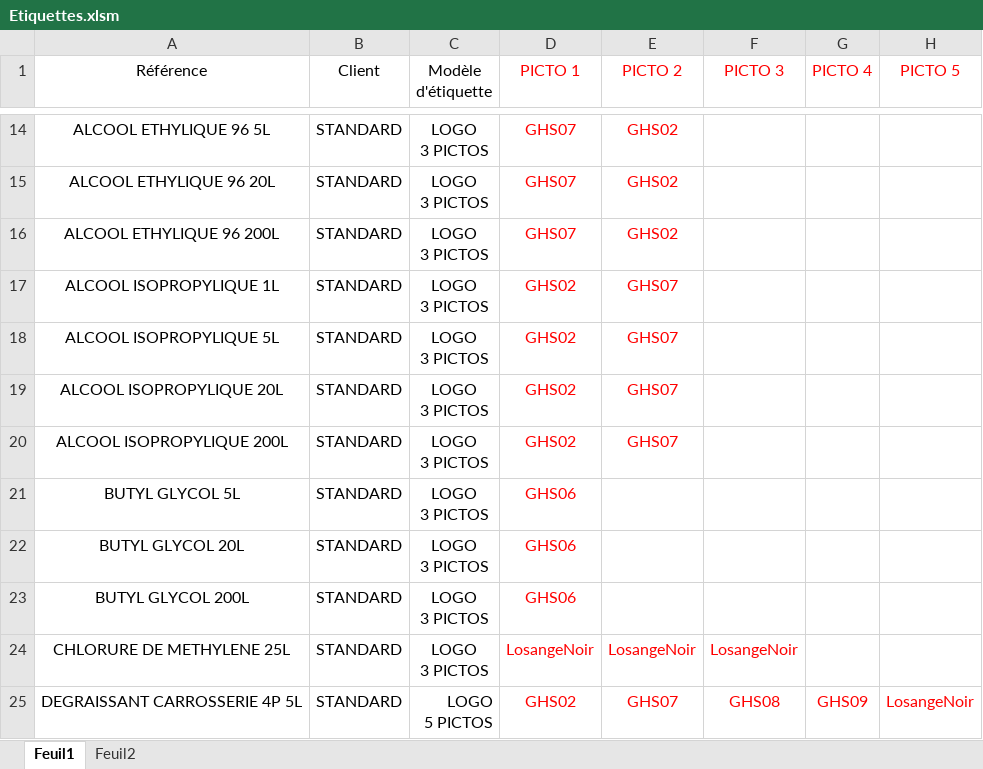
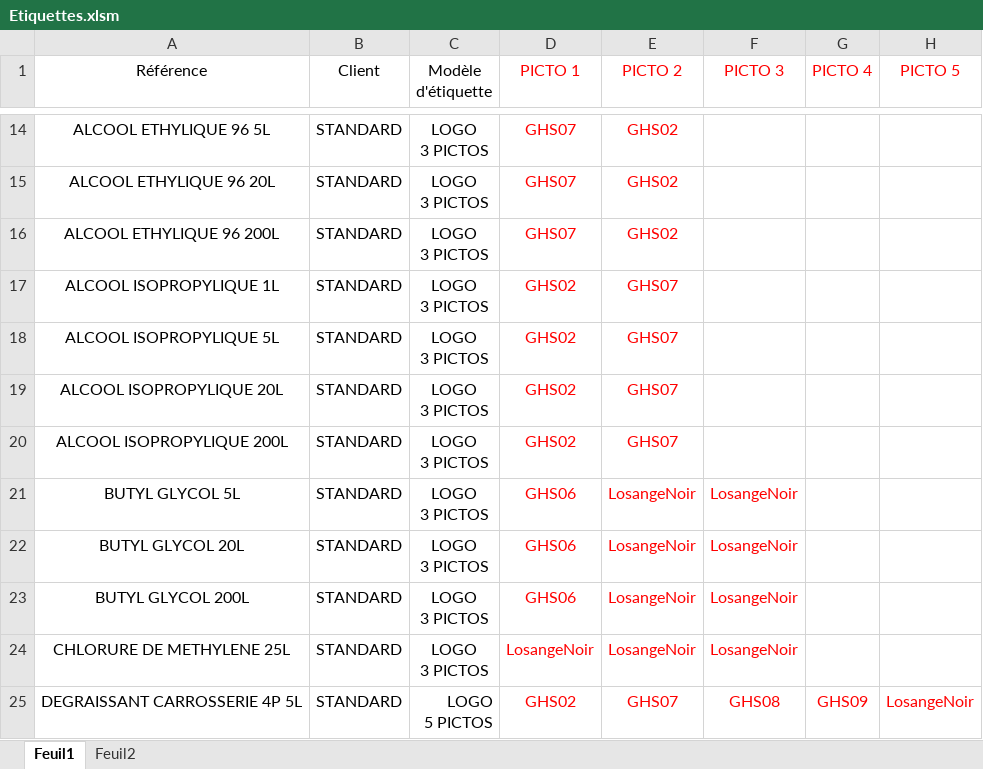
Before and after one commit to PraggmaPeps/EtiquettesFDS, an Excel workbook: Etiquettes.xlsm, sheet Feuil1, drawn as a sheet; only a part is shown, gaps mark what is left out; values as stored, in another font and other column widths than the file's, no borders; the diff names each change by its address in the sheet, - before the commit and + after, or states it on an @@ line.

```diff
--- a/Etiquettes.xlsm (sheet Feuil1)
+++ b/Etiquettes.xlsm (sheet Feuil1)
-E21:E23 (PICTO 2): (empty)
+E21:E23 (PICTO 2): LosangeNoir
-F21:F23 (PICTO 3): (empty)
+F21:F23 (PICTO 3): LosangeNoir
```
Also changed, not shown: 1 other file.
